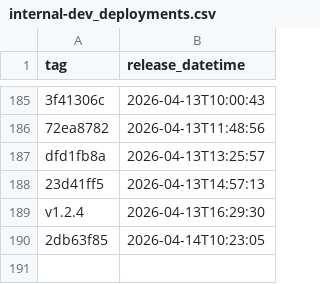
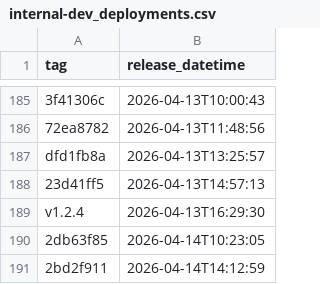
Before and after one commit to NHSDigital/electronic-prescription-service-api, a CSV file: _data/internal-dev_deployments.csv, drawn as a sheet; only a part is shown, gaps mark what is left out.

```diff
--- a/_data/internal-dev_deployments.csv
+++ b/_data/internal-dev_deployments.csv
@@ -190 +190,2 @@ v1.2.4,2026-04-13T16:29:30
 2db63f85,2026-04-14T10:23:05
+2bd2f911,2026-04-14T14:12:59
```
Also changed, not shown: 1 other file.
